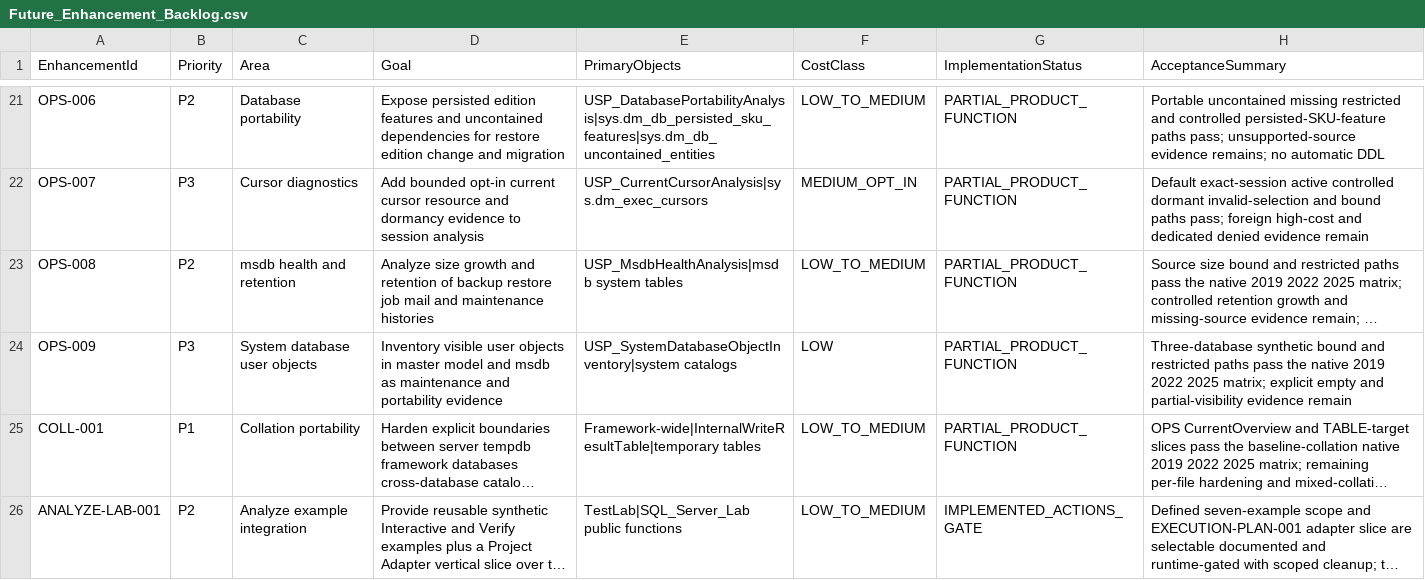
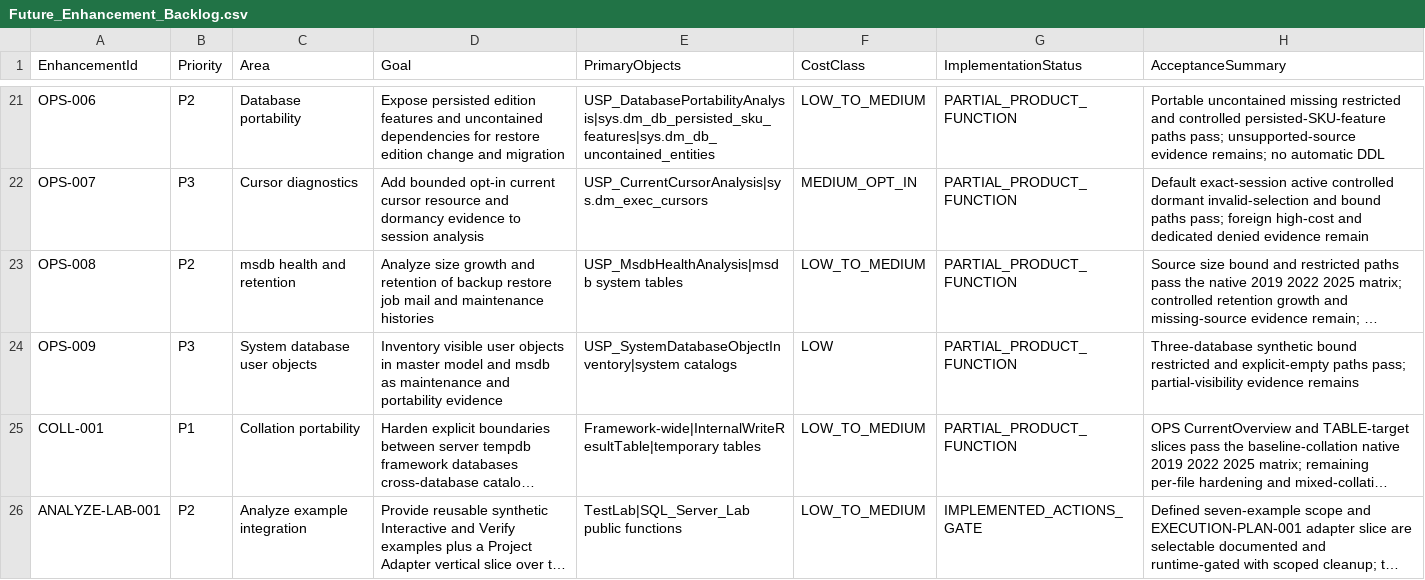
Before and after one commit to gecompat/SQL_Server_Analyze, a CSV file: Metadata/Quality/Future_Enhancement_Backlog.csv, drawn as a sheet; only a part is shown, gaps mark what is left out; long unchanged cells end in …; the diff names each change by its address in the sheet, - before the commit and + after, or states it on an @@ line.

Commit message:
test: add OPS-009 empty inventory evidence

```diff
--- a/Metadata/Quality/Future_Enhancement_Backlog.csv
+++ b/Metadata/Quality/Future_Enhancement_Backlog.csv
-H24 (AcceptanceSummary): …synthetic bound and restricted paths pass the native 2019 2022 2025 matrix; explicit empty and partial-visibility evidence remain
+H24 (AcceptanceSummary): …synthetic bound restricted and explicit-empty paths pass; partial-visibility evidence remains
```
Also changed, not shown: Metadata/Quality/Implementation_Status.csv, 3 other files.
